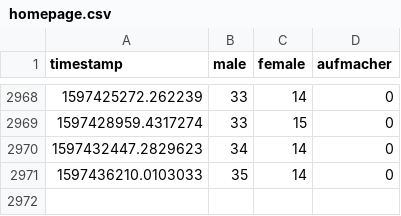
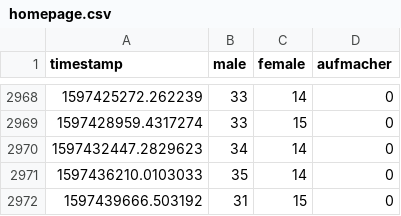
Before and after one commit to ninabcdefghi/automata2, a CSV file: homepage.csv, drawn as a sheet; only a part is shown, gaps mark what is left out; the diff names each change by its address in the sheet, - before the commit and + after, or states it on an @@ line.

```diff
--- a/homepage.csv
+++ b/homepage.csv
+row 2972: 1597439666.503192 | 31 | 15 | 0
```
Also changed, not shown: 1 other file.
